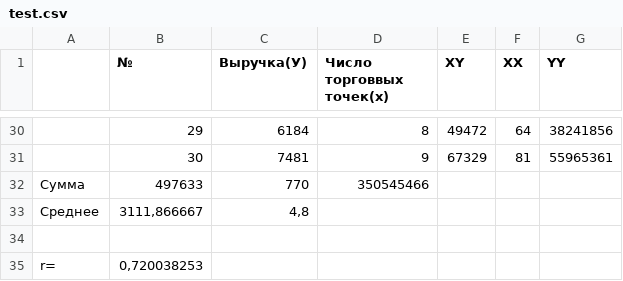
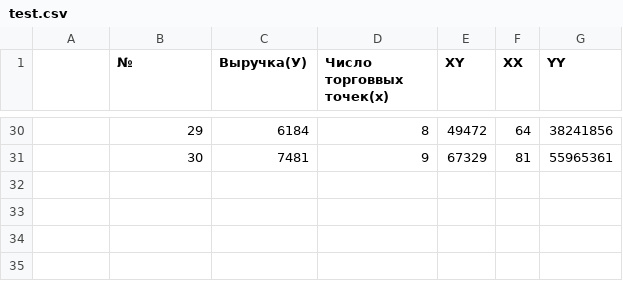
Before and after one commit to Aziret01/noon, a CSV file: test.csv, drawn as a sheet; only a part is shown, gaps mark what is left out.

Commit message:
Update test.csv

```diff
--- a/test.csv
+++ b/test.csv
@@ -31,5 +31 @@
 ;30;7481;9;67329;81;55965361
-Сумма;497633;770;350545466
-Среднее;3111,866667;4,8;
-;;;;;;
-r=;0,720038253;;;;;
```
